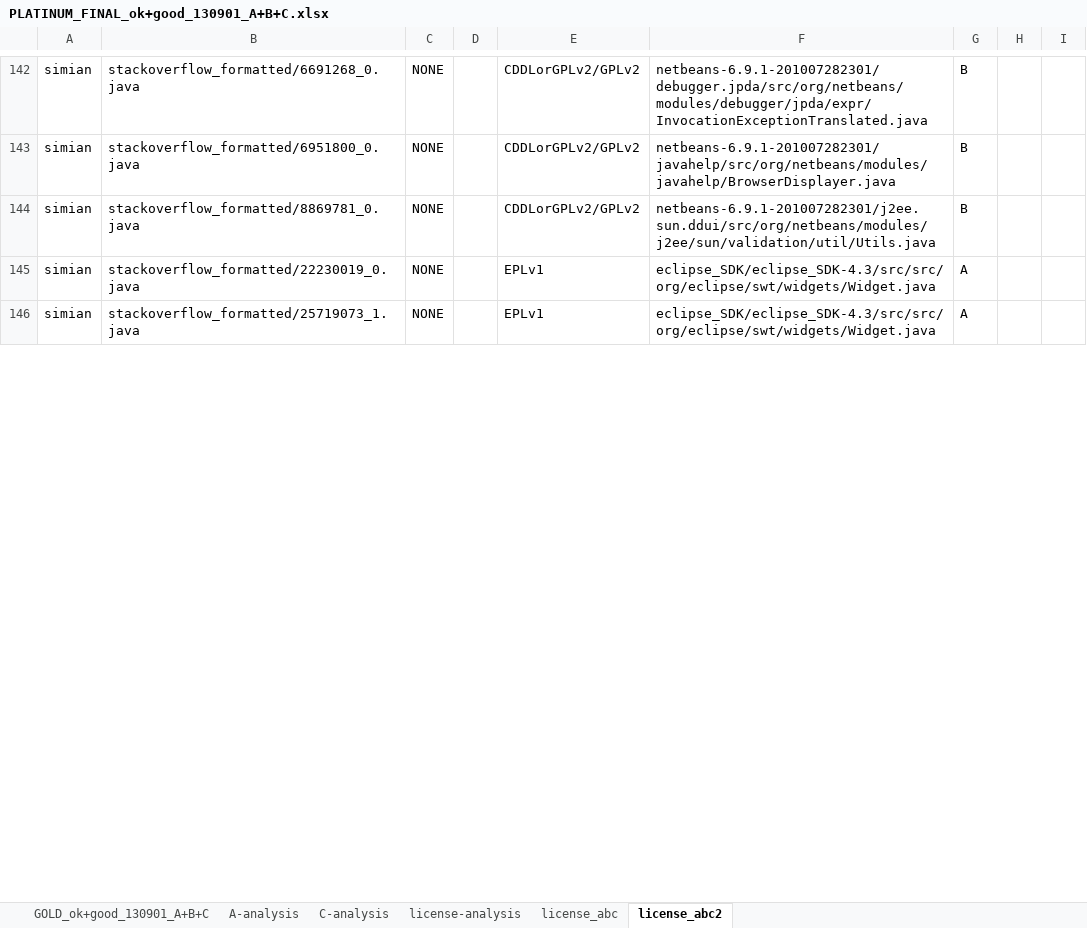
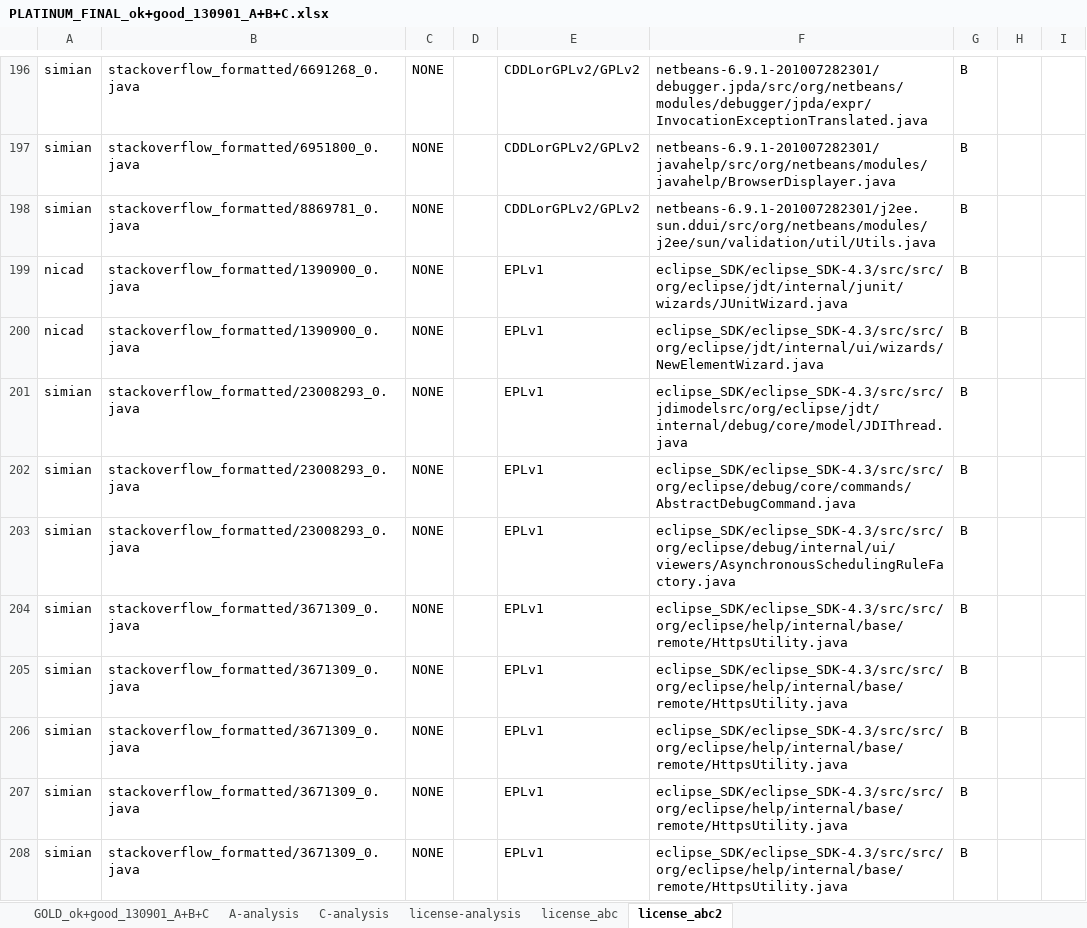
Before and after one commit to cragkhit/StackoverflowChecker, an Excel workbook: PLATINUM_FINAL_ok+good_130901_A+B+C.xlsx, sheet license_abc2, drawn as a sheet; only a part is shown, gaps mark what is left out; values as stored, in another font and other column widths than the file's, no borders; addresses are those after the commit; the diff covers the shown part only; the diff names each change by its address in the sheet, - before the commit and + after, or states it on an @@ line.

```diff
--- a/PLATINUM_FINAL_ok+good_130901_A+B+C.xlsx (sheet license_abc2)
+++ b/PLATINUM_FINAL_ok+good_130901_A+B+C.xlsx (sheet license_abc2)
+row 199: nicad | stackoverflow_formatted/1390900_0.java | NONE |  | EPLv1 | eclipse_SDK/eclipse_SDK-4.3/src/src/org/eclipse/jdt/internal/junit/wizards/JUnitWizard.java | B
+row 200: nicad | stackoverflow_formatted/1390900_0.java | NONE |  | EPLv1 | eclipse_SDK/eclipse_SDK-4.3/src/src/org/eclipse/jdt/internal/ui/wizards/NewElementWizard.java | B
-B201: stackoverflow_formatted/22230019_0.java
+B201: stackoverflow_formatted/23008293_0.java
-F201: eclipse_SDK/eclipse_SDK-4.3/src/src/org/eclipse/swt/widgets/Widget.java
+F201: eclipse_SDK/eclipse_SDK-4.3/src/src/jdimodelsrc/org/eclipse/jdt/internal/debug/core/model/JDIThread.java
-G201: A
+G201: B
+row 202: simian | stackoverflow_formatted/23008293_0.java | NONE |  | EPLv1 | eclipse_SDK/eclipse_SDK-4.3/src/src/org/eclipse/debug/core/commands/AbstractDebugCommand.java | B
+row 203: simian | stackoverflow_formatted/23008293_0.java | NONE |  | EPLv1 | eclipse_SDK/eclipse_SDK-4.3/src/src/org/eclipse/debug/internal/ui/viewers/AsynchronousSchedulingRuleFactory.java | B
-B204: stackoverflow_formatted/25719073_1.java
+B204: stackoverflow_formatted/3671309_0.java
-F204: eclipse_SDK/eclipse_SDK-4.3/src/src/org/eclipse/swt/widgets/Widget.java
+F204: eclipse_SDK/eclipse_SDK-4.3/src/src/org/eclipse/help/internal/base/remote/HttpsUtility.java
-G204: A
+G204: B
+row 205: simian | stackoverflow_formatted/3671309_0.java | NONE |  | EPLv1 | eclipse_SDK/eclipse_SDK-4.3/src/src/org/eclipse/help/internal/base/remote/HttpsUtility.java | B
+row 206: simian | stackoverflow_formatted/3671309_0.java | NONE |  | EPLv1 | eclipse_SDK/eclipse_SDK-4.3/src/src/org/eclipse/help/internal/base/remote/HttpsUtility.java | B
+row 207: simian | stackoverflow_formatted/3671309_0.java | NONE |  | EPLv1 | eclipse_SDK/eclipse_SDK-4.3/src/src/org/eclipse/help/internal/base/remote/HttpsUtility.java | B
+row 208: simian | stackoverflow_formatted/3671309_0.java | NONE |  | EPLv1 | eclipse_SDK/eclipse_SDK-4.3/src/src/org/eclipse/help/internal/base/remote/HttpsUtility.java | B
```
Also changed, not shown: 57 added rows, 63 removed rows, 88 moved rows and 99 edited cells elsewhere in this sheet, 11 other files.
